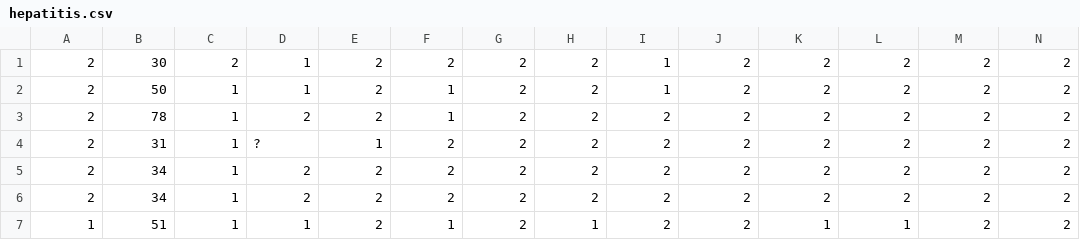
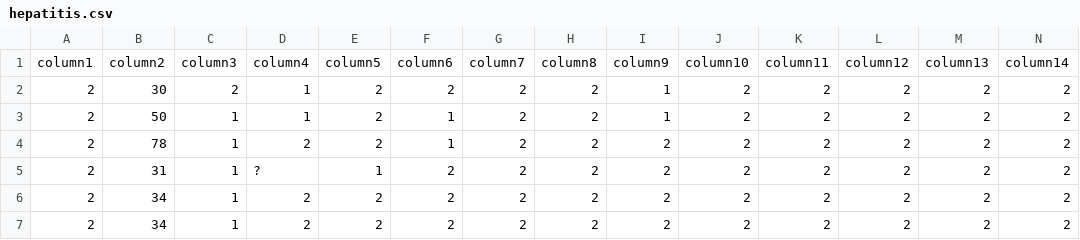
Before and after one commit to Jens-Ehrlich/Discovery-conditional-unique-column-combination, a CSV file: dcucc_test_helper/src/main/resources/hepatitis.csv, drawn as a sheet; only a part is shown; the shorter side is filled out with more unchanged rows; rows hold the shown columns only; the diff names each change by its address in the sheet, - before the commit and + after, or states it on an @@ line.

```diff
--- a/dcucc_test_helper/src/main/resources/hepatitis.csv
+++ b/dcucc_test_helper/src/main/resources/hepatitis.csv
+row 1: column1 | column2 | column3 | column4 | column5 | column6 | column7 | column8 | column9 | column10 | column11 | column12 | column13 | column14
```
Also changed, not shown: dcucc_test_helper/src/main/resources/abalone.csv, dcucc_test_helper/src/main/resources/breast-cancer-wisconsin.csv, 1 other file.
